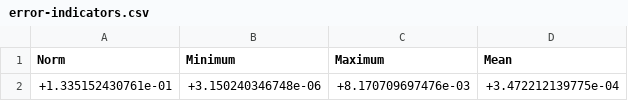
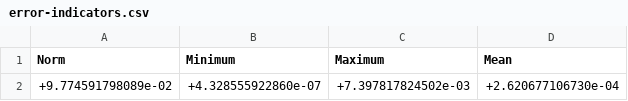
Before and after one commit to iic-jku/ihp-sg13g2-ams-chip-template, a CSV file: macros/vco/verification/em/palace_model/vco_ind_data/output/vco_ind/error-indicators.csv, drawn as a sheet.

```diff
--- a/macros/vco/verification/em/palace_model/vco_ind_data/output/vco_ind/error-indicators.csv
+++ b/macros/vco/verification/em/palace_model/vco_ind_data/output/vco_ind/error-indicators.csv
@@ -1,2 +1,2 @@
                        Norm,                    Minimum,                    Maximum,                       Mean
-        +1.335152430761e-01,        +3.150240346748e-06,        +8.170709697476e-03,        +3.472212139775e-04
+        +9.774591798089e-02,        +4.328555922860e-07,        +7.397817824502e-03,        +2.620677106730e-04
```
Also changed, not shown: macros/vco/testbenches/xschem/plot_simulations/figures/vco_ind_tb_acsp_vacask.csv, macros/vco/verification/em/palace_model/vco_ind_data/output/vco_ind/domain-E.csv, 16 other files.
